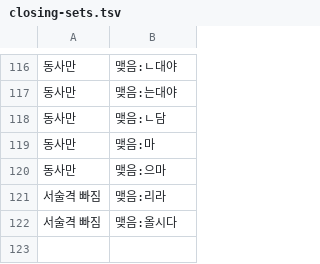
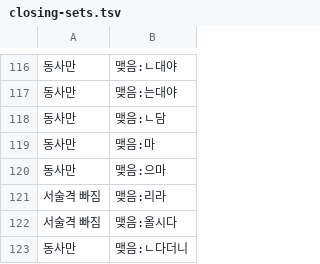
Before and after one commit to geul-org/nlgeul, a TSV file: pkg/data/closing-sets.tsv, drawn as a sheet; only a part is shown, gaps mark what is left out; the diff names each change by its address in the sheet, - before the commit and + after, or states it on an @@ line.

```diff
--- a/pkg/data/closing-sets.tsv
+++ b/pkg/data/closing-sets.tsv
+row 123: 동사만 | 맺음:ㄴ다더니
```
Also changed, not shown: pkg/data/closings.tsv, 3 other files.
